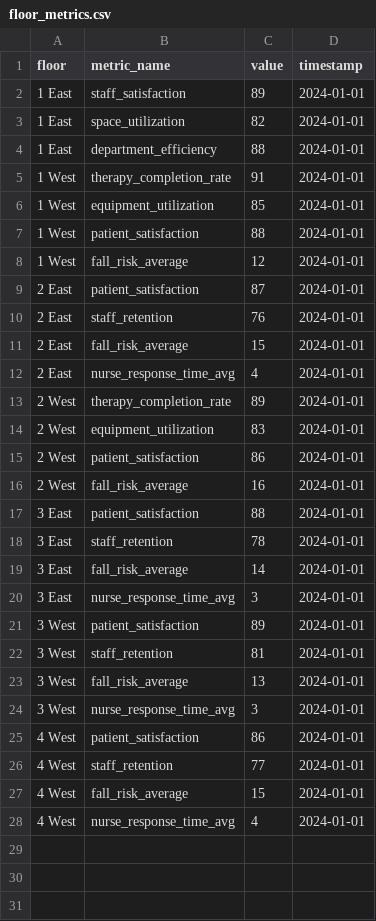
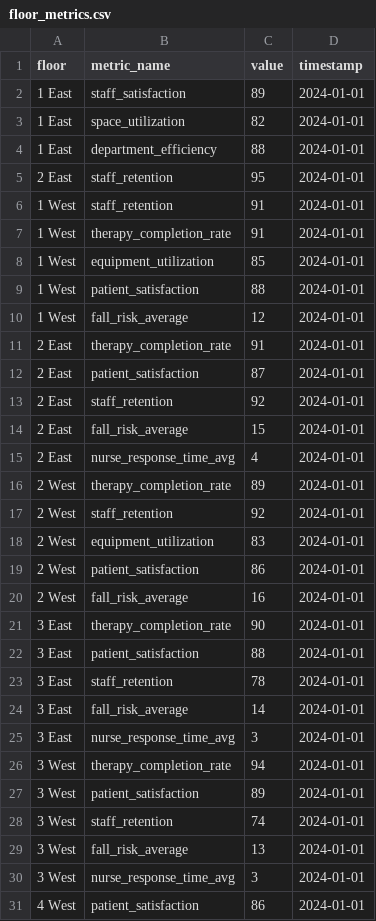
Before and after one commit to jesservillines/hospital-metrics-3d, a CSV file: hospital-3d-metrics/backend/data/floor_metrics.csv, drawn as a sheet; only a part is shown; the shorter side is filled out with more unchanged rows; the diff covers the shown part only.

Commit message:
Fixed the overview and metrics panel

```diff
--- a/hospital-3d-metrics/backend/data/floor_metrics.csv
+++ b/hospital-3d-metrics/backend/data/floor_metrics.csv
@@ -4,2 +4,4 @@ floor,metric_name,value,timestamp
 1 East,department_efficiency,88,2024-01-01
+2 East,staff_retention,95,2024-01-01
+1 West,staff_retention,91,2024-01-01
 1 West,therapy_completion_rate,91,2024-01-01
@@ -8,4 +10,5 @@ floor,metric_name,value,timestamp
 1 West,fall_risk_average,12,2024-01-01
+2 East,therapy_completion_rate,91,2024-01-01
 2 East,patient_satisfaction,87,2024-01-01
-2 East,staff_retention,76,2024-01-01
+2 East,staff_retention,92,2024-01-01
 2 East,fall_risk_average,15,2024-01-01
@@ -13,2 +16,3 @@ floor,metric_name,value,timestamp
 2 West,therapy_completion_rate,89,2024-01-01
+2 West,staff_retention,92,2024-01-01
 2 West,equipment_utilization,83,2024-01-01
@@ -16,2 +20,3 @@ floor,metric_name,value,timestamp
 2 West,fall_risk_average,16,2024-01-01
+3 East,therapy_completion_rate,90,2024-01-01
 3 East,patient_satisfaction,88,2024-01-01
@@ -20,4 +25,5 @@ floor,metric_name,value,timestamp
 3 East,nurse_response_time_avg,3,2024-01-01
+3 West,therapy_completion_rate,94,2024-01-01
 3 West,patient_satisfaction,89,2024-01-01
-3 West,staff_retention,81,2024-01-01
+3 West,staff_retention,74,2024-01-01
 3 West,fall_risk_average,13,2024-01-01
```
Also changed, not shown: 1 added row elsewhere in this file, 4 other files.
